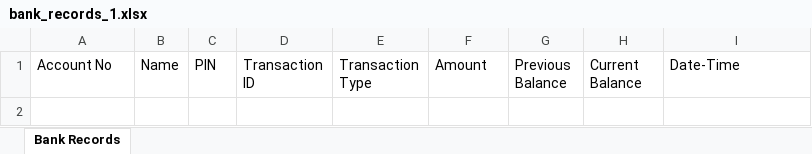
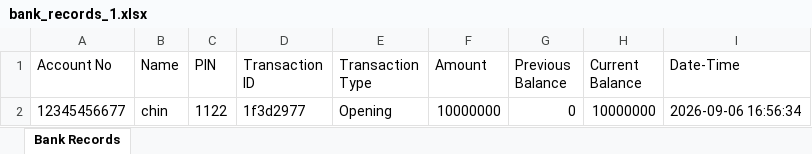
Before and after one commit to Chinu-Developer/Tranning_Gurukool, an Excel workbook: bank_records_1.xlsx, sheet Bank Records, drawn as a sheet; values as stored, in another font and other column widths than the file's, no borders; the diff names each change by its address in the sheet, - before the commit and + after, or states it on an @@ line.

```diff
--- a/bank_records_1.xlsx (sheet Bank Records)
+++ b/bank_records_1.xlsx (sheet Bank Records)
+row 2: 12345456677 | chin | 1122 | 1f3d2977 | Opening | 10000000 | 0 | 10000000 | 2026-09-06 16:56:34
```
Also changed, not shown: bank_records_2.xlsx, 3 other files.
